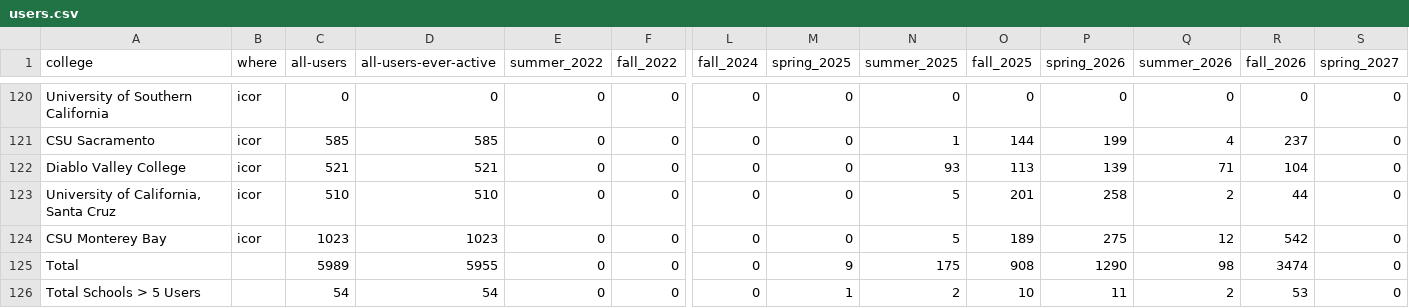
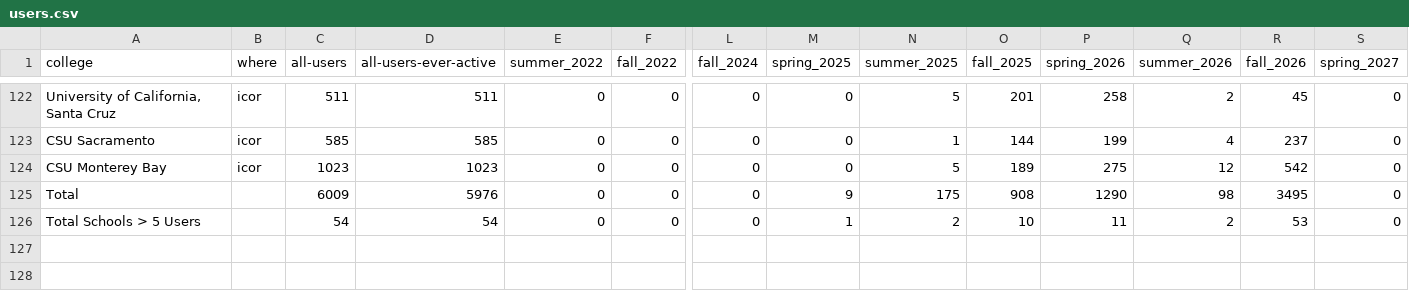
Before and after one commit to sean-morris/cloudbank-pilot-hub-users, a CSV file: users.csv, drawn as a sheet; only a part is shown, gaps mark what is left out; removed rows and columns are numbered as before the commit, all else as after; rows hold the shown columns only; the diff covers the shown part only; the diff names each change by its address in the sheet, - before the commit and + after, or states it on an @@ line.

```diff
--- a/users.csv
+++ b/users.csv
-A122 (college): University of Southern California
+A122 (college): University of California, Santa Cruz
-C122 (all-users): 0
+C122 (all-users): 511
-D122 (all-users-ever-active): 0
+D122 (all-users-ever-active): 511
-N122 (summer_2025): 0
+N122 (summer_2025): 5
-O122 (fall_2025): 0
+O122 (fall_2025): 201
-P122 (spring_2026): 0
+P122 (spring_2026): 258
-Q122 (summer_2026): 0
+Q122 (summer_2026): 2
-R122 (fall_2026): 0
+R122 (fall_2026): 45
@@ row 122 moved to row 121: Diablo Valley College @@
-row 123: University of California, Santa Cruz | icor | 510 | 510 | 0 | 0 | 0 | 0 | 5 | 201 | 258 | 2 | 44 | 0
-C125 (all-users): 5989
+C125 (all-users): 6009
-D125 (all-users-ever-active): 5955
+D125 (all-users-ever-active): 5976
-R125 (fall_2026): 3474
+R125 (fall_2026): 3495
```
Also changed, not shown: 2 added rows, 1 removed row, 38 moved rows and 18 edited cells elsewhere in this file, otter_standalone_use.csv, 1 other file.
